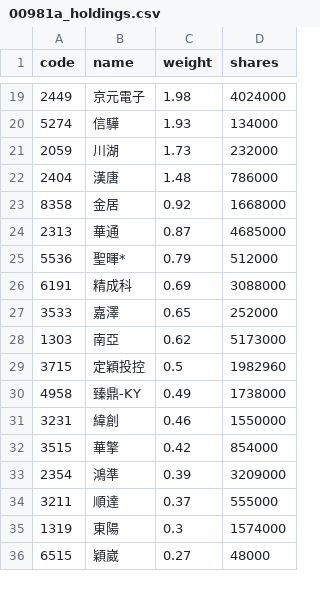
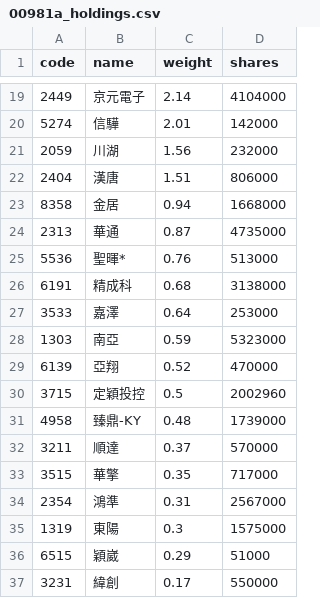
Before and after one commit to eceeff/etf_bot_for00981a, a CSV file: 00981a_holdings.csv, drawn as a sheet; only a part is shown, gaps mark what is left out; the diff covers the shown part only.

```diff
--- a/00981a_holdings.csv
+++ b/00981a_holdings.csv
@@ -19,18 +19,19 @@ code,name,weight,shares
-2449,京元電子,1.98,4024000
-5274,信驊,1.93,134000
-2059,川湖,1.73,232000
-2404,漢唐,1.48,786000
-8358,金居,0.92,1668000
-2313,華通,0.87,4685000
-5536,聖暉*,0.79,512000
-6191,精成科,0.69,3088000
-3533,嘉澤,0.65,252000
-1303,南亞,0.62,5173000
-3715,定穎投控,0.5,1982960
-4958,臻鼎-KY,0.49,1738000
-3231,緯創,0.46,1550000
-3515,華擎,0.42,854000
-2354,鴻準,0.39,3209000
-3211,順達,0.37,555000
-1319,東陽,0.3,1574000
-6515,穎崴,0.27,48000
+2449,京元電子,2.14,4104000
+5274,信驊,2.01,142000
+2059,川湖,1.56,232000
+2404,漢唐,1.51,806000
+8358,金居,0.94,1668000
+2313,華通,0.87,4735000
+5536,聖暉*,0.76,513000
+6191,精成科,0.68,3138000
+3533,嘉澤,0.64,253000
+1303,南亞,0.59,5323000
+6139,亞翔,0.52,470000
+3715,定穎投控,0.5,2002960
+4958,臻鼎-KY,0.48,1739000
+3211,順達,0.37,570000
+3515,華擎,0.35,717000
+2354,鴻準,0.31,2567000
+1319,東陽,0.3,1575000
+6515,穎崴,0.29,51000
+3231,緯創,0.17,550000
```
Also changed, not shown: 10 added rows, 11 removed rows and 31 edited cells elsewhere in this file.
